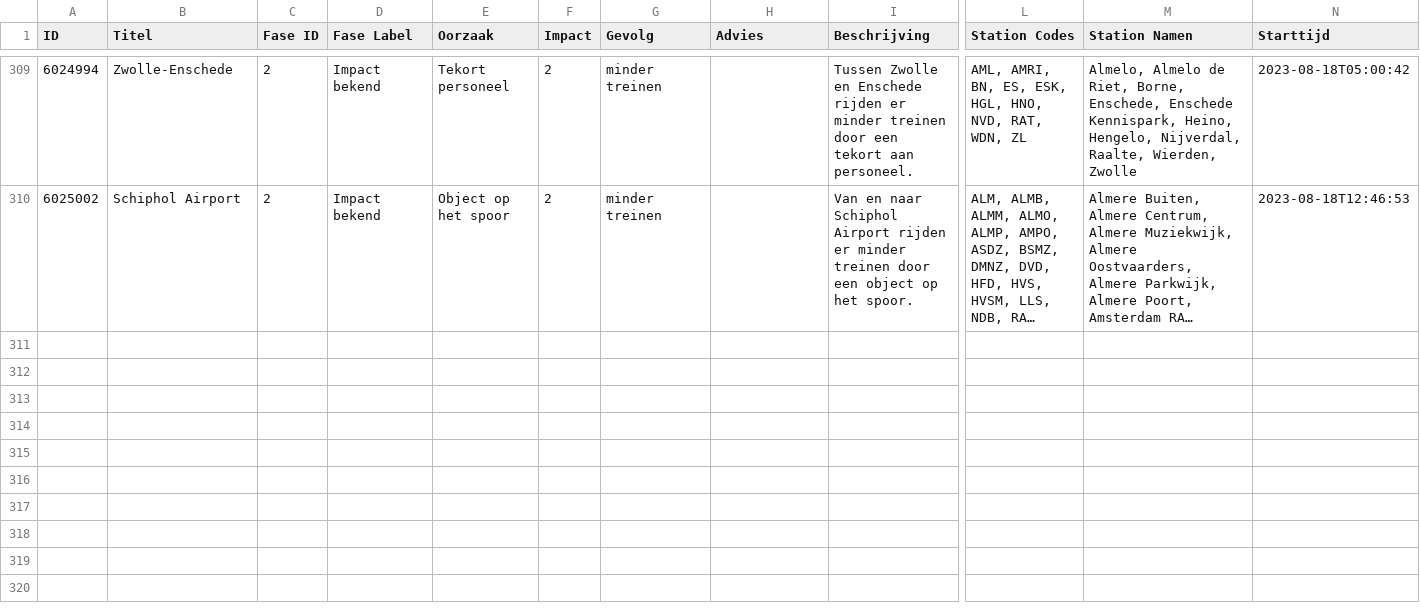
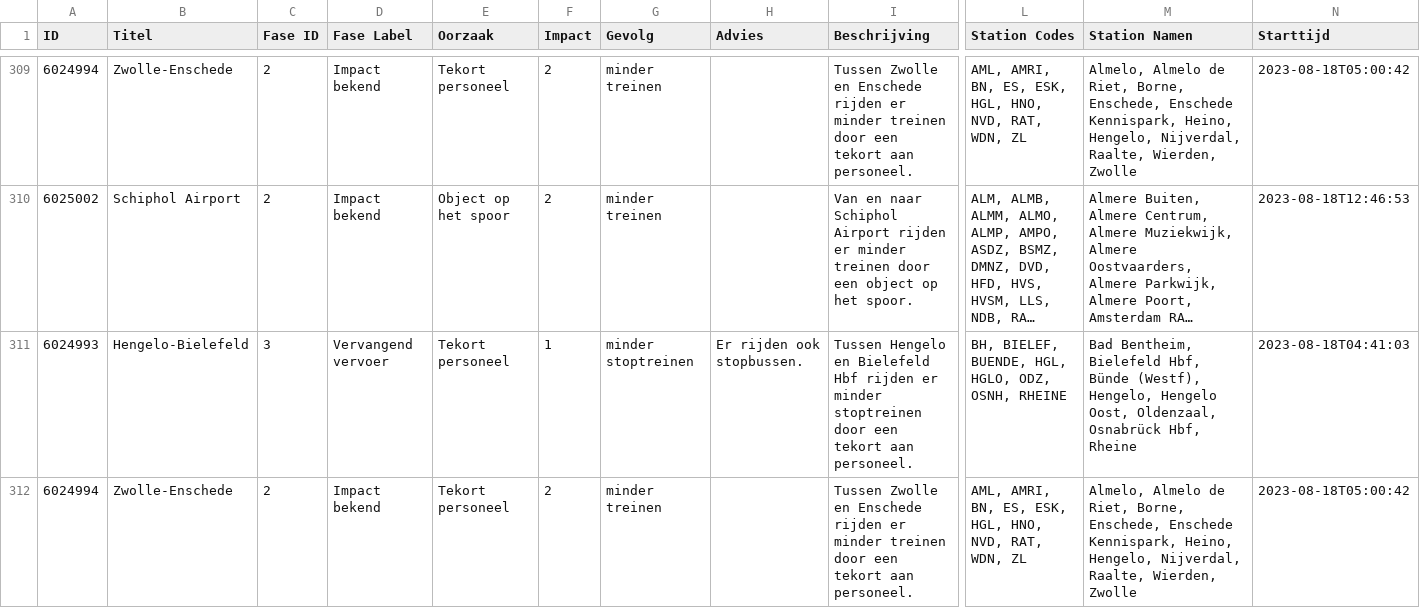
Before and after one commit to maartensiffels/verstoringen-ns, a CSV file: verstoringen-dienstregeling-ns-2023.csv, drawn as a sheet; only a part is shown, gaps mark what is left out; long unchanged cells end in …; rows hold the shown columns only; the diff covers the shown part only; the diff names each change by its address in the sheet, - before the commit and + after, or states it on an @@ line.

```diff
--- a/verstoringen-dienstregeling-ns-2023.csv
+++ b/verstoringen-dienstregeling-ns-2023.csv
+row 311: 6024993 | Hengelo-Bielefeld | 3 | Vervangend vervoer | Tekort personeel | 1 | minder stoptreinen | Er rijden ook stopbussen. | Tussen Hengelo en Bielefeld Hbf rijden er minder stoptreinen door een tekort aan personeel. | BH, BIELEF, BUENDE, HGL, HGLO, ODZ, OSNH, RHEINE | Bad Bentheim, Bielefeld Hbf, Bünde (Westf), Hengelo, Hengelo Oost, Oldenzaal, Osnabrück Hbf, Rheine | 2023-08-18T04:41:03
+row 312: 6024994 | Zwolle-Enschede | 2 | Impact bekend | Tekort personeel | 2 | minder treinen |  | Tussen Zwolle en Enschede rijden er minder treinen door een tekort aan personeel. | AML, AMRI, BN, ES, ESK, HGL, HNO, NVD, RAT, WDN, ZL | Almelo, Almelo de Riet, Borne, Enschede, Enschede Kennispark, Heino, Hengelo, Nijverdal, Raalte, Wierden, Zwolle | 2023-08-18T05:00:42
```
Also changed, not shown: 1 added row elsewhere in this file.
